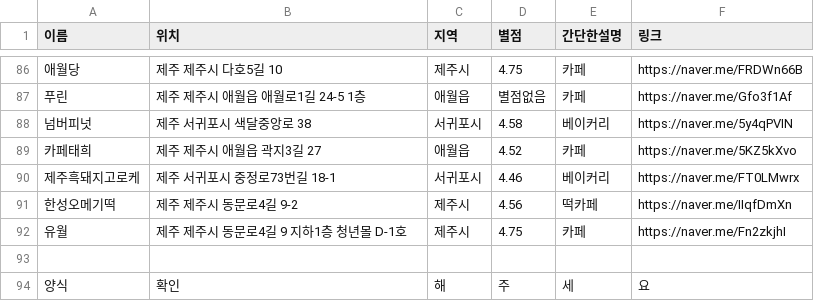
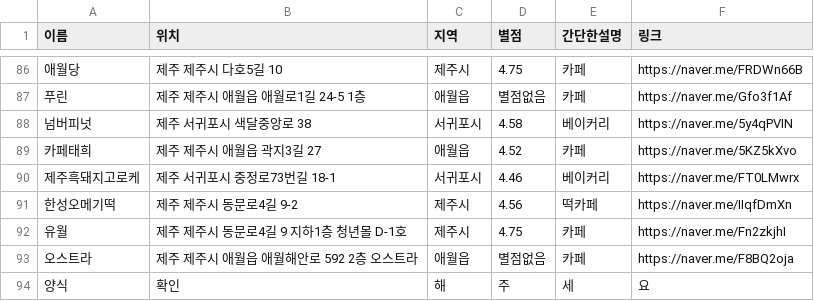
Before and after one commit to OSS-3-MINTAEK/Recomendataion_Place, a CSV file: cafe_place_data.csv, drawn as a sheet; only a part is shown, gaps mark what is left out; the diff names each change by its address in the sheet, - before the commit and + after, or states it on an @@ line.

Commit message:
Update cafe_place_data.csv

```diff
--- a/cafe_place_data.csv
+++ b/cafe_place_data.csv
-row 93: (empty)
+row 93: 오스트라 | 제주 제주시 애월읍 애월해안로 592 2층 오스트라 | 애월읍 | 별점없음 | 카페 | https://naver.me/F8BQ2oja
```
